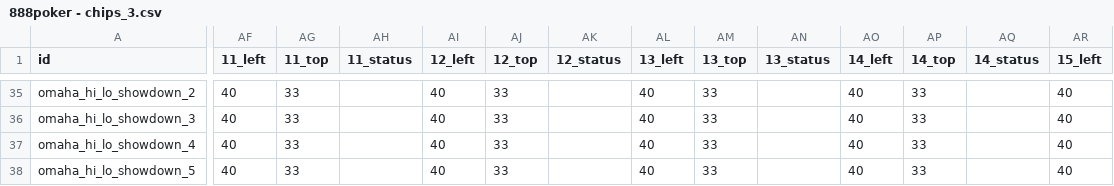
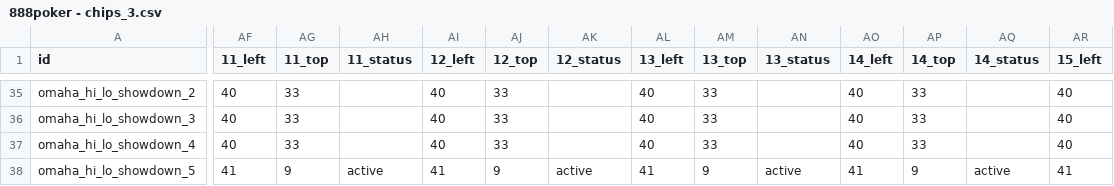
Before and after one commit to tapatun2005/the-game, a CSV file: src/data/888poker - chips_3.csv, drawn as a sheet; only a part is shown, gaps mark what is left out; the diff covers the shown part only; the diff names each change by its address in the sheet, - before the commit and + after, or states it on an @@ line.

```diff
--- a/src/data/888poker - chips_3.csv
+++ b/src/data/888poker - chips_3.csv
-AF38 (11_left): 40
+AF38 (11_left): 41
-AG38 (11_top): 33
+AG38 (11_top): 9
-AH38 (11_status): (empty)
+AH38 (11_status): active
-AI38 (12_left): 40
+AI38 (12_left): 41
-AJ38 (12_top): 33
+AJ38 (12_top): 9
-AK38 (12_status): (empty)
+AK38 (12_status): active
-AL38 (13_left): 40
+AL38 (13_left): 41
-AM38 (13_top): 33
+AM38 (13_top): 9
-AN38 (13_status): (empty)
+AN38 (13_status): active
-AO38 (14_left): 40
+AO38 (14_left): 41
-AP38 (14_top): 33
+AP38 (14_top): 9
-AQ38 (14_status): (empty)
+AQ38 (14_status): active
-AR38 (15_left): 40
+AR38 (15_left): 41
```
Also changed, not shown: 95 edited cells elsewhere in this file, src/data/888poker - chips_4.csv, src/data/888poker - game_2.csv, 23 other files.
